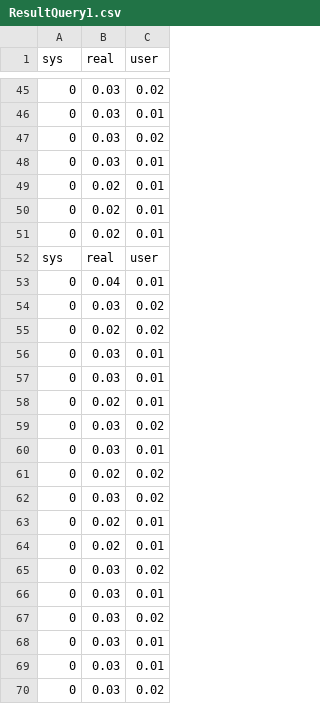
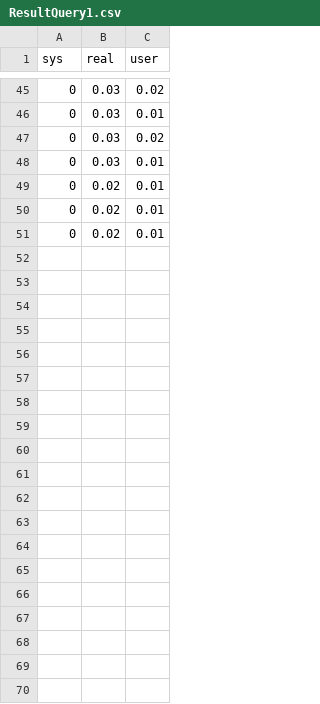
Before and after one commit to dbperf-a02/Casus-DBMS-performance, a CSV file: experiment/ResultsQueries/MariaDb/ResultQuery1.csv (was experiment/ResultQuery1.csv), drawn as a sheet; only a part is shown, gaps mark what is left out; the diff covers the shown part only; the diff names each change by its address in the sheet, - before the commit and + after, or states it on an @@ line.

Commit message:
experiment in Postgres

```diff
--- a/experiment/ResultQuery1.csv
+++ b/experiment/ResultsQueries/MariaDb/ResultQuery1.csv
-row 52: sys | real | user
-row 53: 0 | 0.04 | 0.01
-row 54: 0 | 0.03 | 0.02
-row 55: 0 | 0.02 | 0.02
-row 56: 0 | 0.03 | 0.01
-row 57: 0 | 0.03 | 0.01
-row 58: 0 | 0.02 | 0.01
-row 59: 0 | 0.03 | 0.02
-row 60: 0 | 0.03 | 0.01
-row 61: 0 | 0.02 | 0.02
-row 62: 0 | 0.03 | 0.02
-row 63: 0 | 0.02 | 0.01
-row 64: 0 | 0.02 | 0.01
-row 65: 0 | 0.03 | 0.02
-row 66: 0 | 0.03 | 0.01
-row 67: 0 | 0.03 | 0.02
-row 68: 0 | 0.03 | 0.01
-row 69: 0 | 0.03 | 0.01
-row 70: 0 | 0.03 | 0.02
```
Also changed, not shown: 32 removed rows elsewhere in this file, experiment/ResultsQueries/MariaDb/ResultQuery4.csv, 40 other files.
